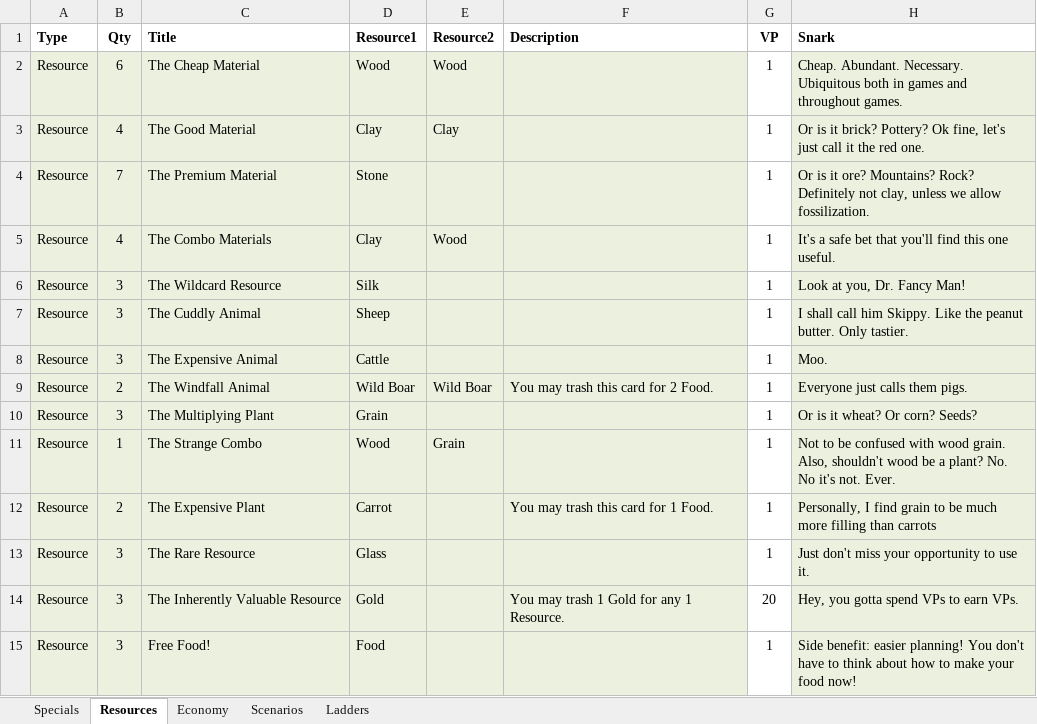
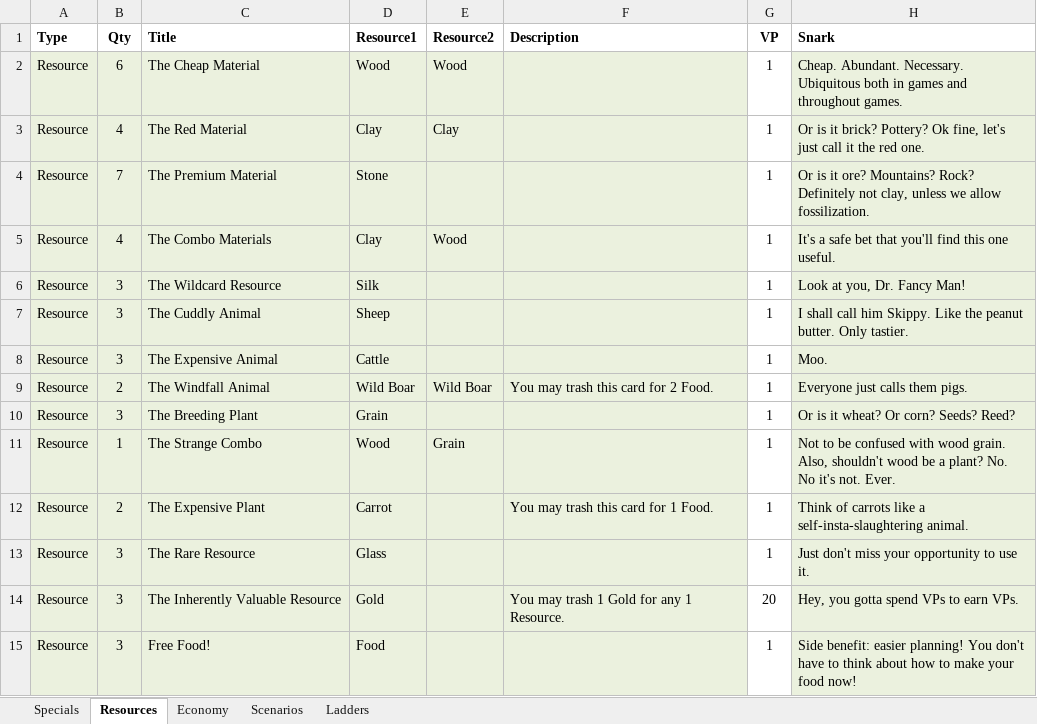
Before and after one commit to andymeneely/victory-point-salad, an Excel workbook: data/deck.xlsx, sheet Resources, drawn as a sheet; values as stored, in another font and other column widths than the file's, no borders; the diff names each change by its address in the sheet, - before the commit and + after, or states it on an @@ line.

```diff
--- a/data/deck.xlsx (sheet Resources)
+++ b/data/deck.xlsx (sheet Resources)
-C3 (Title): The Good Material
+C3 (Title): The Red Material
-C10 (Title): The Multiplying Plant
+C10 (Title): The Breeding Plant
-H10 (Snark): Or is it wheat? Or corn? Seeds?
+H10 (Snark): Or is it wheat? Or corn? Seeds? Reed?
-H12 (Snark): Personally, I find grain to be much more filling than carrots
+H12 (Snark): Think of carrots like a self-insta-slaughtering animal.
```
Also changed, not shown: sheet Specials, sheet Economy, sheet Scenarios, formulas that keep their value, 11 other files.
